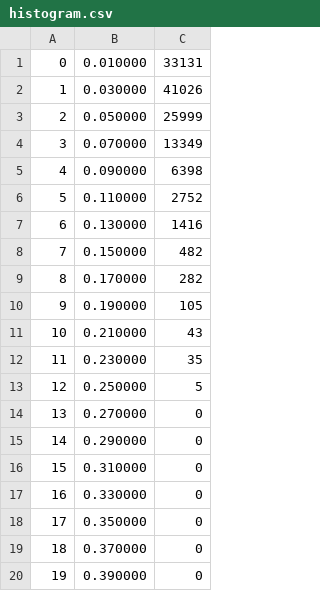
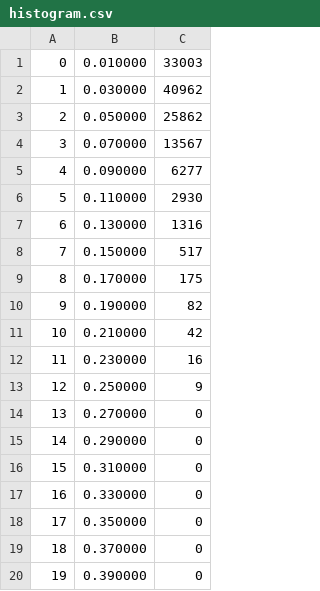
Before and after one commit to crazyberserker/STEL, a CSV file: Traffic/PART_2/histogram.csv, drawn as a sheet; only a part is shown.

```diff
--- a/Traffic/PART_2/histogram.csv
+++ b/Traffic/PART_2/histogram.csv
@@ -1,14 +1,14 @@
-0, 0.010000, 33131
-1, 0.030000, 41026
-2, 0.050000, 25999
-3, 0.070000, 13349
-4, 0.090000, 6398
-5, 0.110000, 2752
-6, 0.130000, 1416
-7, 0.150000, 482
-8, 0.170000, 282
-9, 0.190000, 105
-10, 0.210000, 43
-11, 0.230000, 35
-12, 0.250000, 5
+0, 0.010000, 33003
+1, 0.030000, 40962
+2, 0.050000, 25862
+3, 0.070000, 13567
+4, 0.090000, 6277
+5, 0.110000, 2930
+6, 0.130000, 1316
+7, 0.150000, 517
+8, 0.170000, 175
+9, 0.190000, 82
+10, 0.210000, 42
+11, 0.230000, 16
+12, 0.250000, 9
 13, 0.270000, 0
```
Also changed, not shown: 6 other files.
